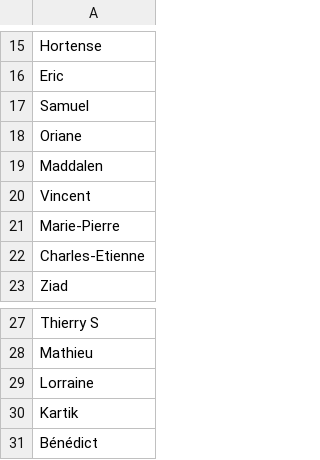
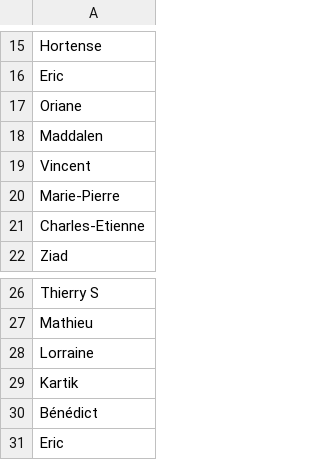
Before and after one commit to adriencombes/le_wagon_roulette, a CSV file: data/1117.csv, drawn as a sheet; only a part is shown, gaps mark what is left out.

```diff
--- a/data/1117.csv
+++ b/data/1117.csv
@@ -16,3 +16,2 @@ Hortense
 Eric
-Samuel
 Oriane
@@ -31 +30,2 @@ Kartik
 Bénédict
+Eric
```
Also changed, not shown: 3 other files.
